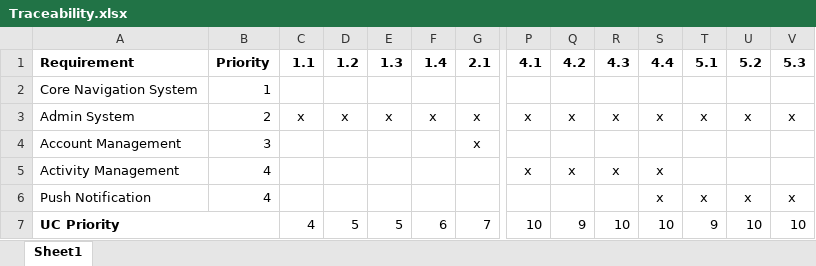
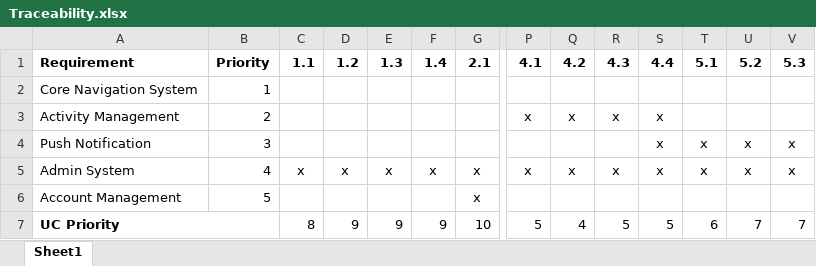
Before and after one commit to vtwigge1000/COS301-TEAM-Jelly, an Excel workbook: Traceability/Traceability.xlsx, sheet Sheet1, drawn as a sheet; only a part is shown, gaps mark what is left out; values as stored, in another font and other column widths than the file's, no borders; charts and pictures not drawn; removed rows and columns are numbered as before the commit, all else as after; rows hold the shown columns only; the diff covers the shown part only; the diff names each change by its address in the sheet, - before the commit and + after, or states it on an @@ line.

```diff
--- a/Traceability/Traceability.xlsx (sheet Sheet1)
+++ b/Traceability/Traceability.xlsx (sheet Sheet1)
+row 3: Activity Management | 2 |  |  |  |  |  | x | x | x | x
+row 4: Push Notification | 3 |  |  |  |  |  |  |  |  | x | x | x | x
-B5: 2
+B5: 4
-B6: 3
+B6: 5
-row 5: Activity Management | 4 |  |  |  |  |  | x | x | x | x
-row 6: Push Notification | 4 |  |  |  |  |  |  |  |  | x | x | x | x
-C7: 4
+C7: 8
-D7: 5
+D7: 9
-E7: 5
+E7: 9
-F7: 6
+F7: 9
-G7: 7
+G7: 10
-P7: 10
+P7: 5
-Q7: 9
+Q7: 4
-R7: 10
+R7: 5
-S7: 10
+S7: 5
-T7: 9
+T7: 6
-U7: 10
+U7: 7
-V7: 10
+V7: 7
```
Also changed, not shown: 3 edited cells elsewhere in this sheet, 2 other files.
